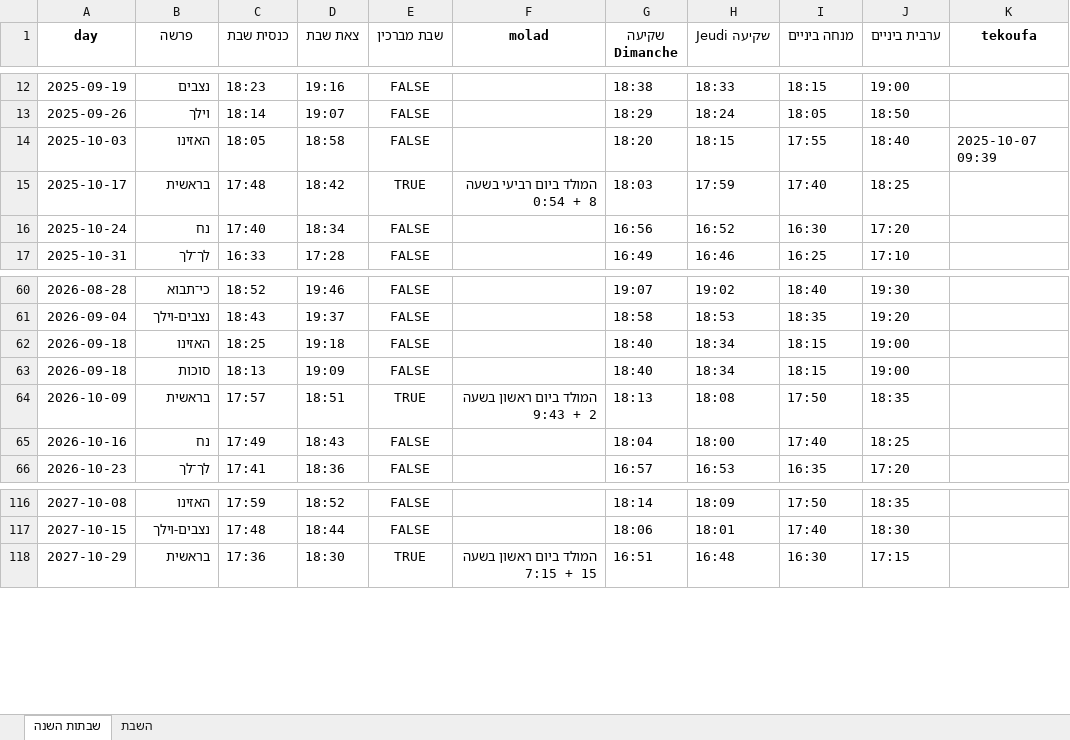
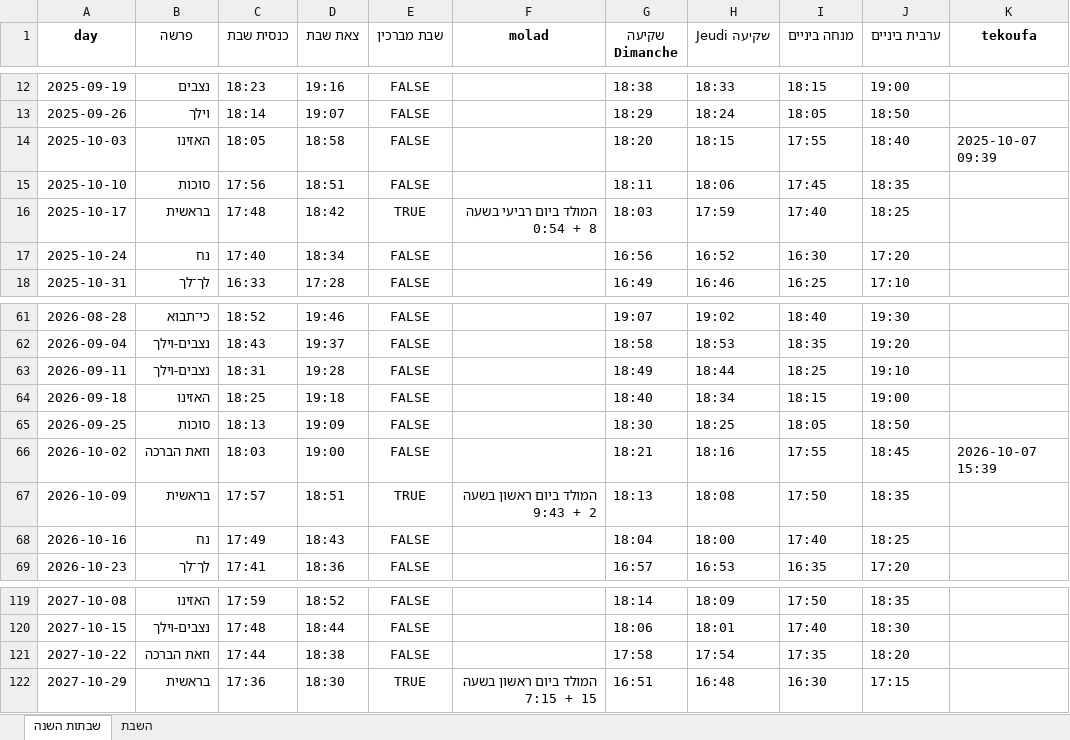
Before and after one commit to pilou73/horaires-shabbat, an Excel workbook: output/horaires_shabbat.xlsx, sheet שבתות השנה, drawn as a sheet; only a part is shown, gaps mark what is left out; values as stored, in another font and other column widths than the file's, no borders; addresses are those after the commit; the diff names each change by its address in the sheet, - before the commit and + after, or states it on an @@ line.

```diff
--- a/output/horaires_shabbat.xlsx (sheet שבתות השנה)
+++ b/output/horaires_shabbat.xlsx (sheet שבתות השנה)
+row 15: 2025-10-10 | סוכות | 17:56 | 18:51 | FALSE |  | 18:11 | 18:06 | 17:45 | 18:35
+row 63: 2026-09-11 | נצבים-וילך | 18:31 | 19:28 | FALSE |  | 18:49 | 18:44 | 18:25 | 19:10
-A65 (day): 2026-09-18
+A65 (day): 2026-09-25
-G65 (שקיעה Dimanche): 18:40
+G65 (שקיעה Dimanche): 18:30
-H65 (שקיעה Jeudi): 18:34
+H65 (שקיעה Jeudi): 18:25
-I65 (מנחה ביניים): 18:15
+I65 (מנחה ביניים): 18:05
-J65 (ערבית ביניים): 19:00
+J65 (ערבית ביניים): 18:50
+row 66: 2026-10-02 | וזאת הברכה | 18:03 | 19:00 | FALSE |  | 18:21 | 18:16 | 17:55 | 18:45 | 2026-10-07 15:39
+row 121: 2027-10-22 | וזאת הברכה | 17:44 | 18:38 | FALSE |  | 17:58 | 17:54 | 17:35 | 18:20
```
Also changed, not shown: 10 other files.
